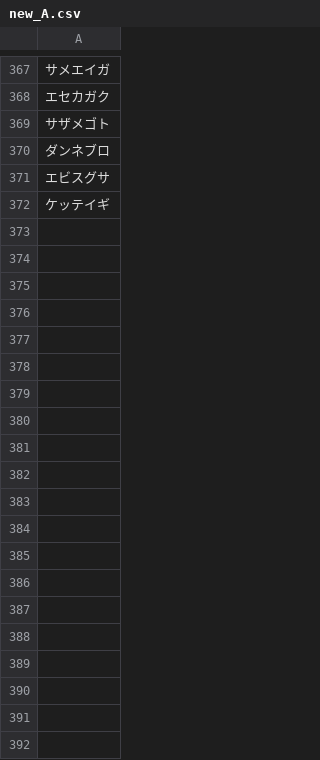
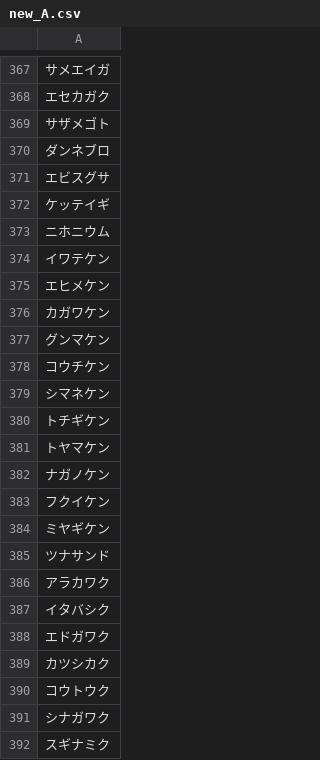
Before and after one commit to plumchloride/tango, a CSV file: kotonoha-tango/public/data/new_A.csv, drawn as a sheet; only a part is shown, gaps mark what is left out; the diff covers the shown part only; the diff names each change by its address in the sheet, - before the commit and + after, or states it on an @@ line.

```diff
--- a/kotonoha-tango/public/data/new_A.csv
+++ b/kotonoha-tango/public/data/new_A.csv
+row 373: ニホニウム
+row 374: イワテケン
+row 375: エヒメケン
+row 376: カガワケン
+row 377: グンマケン
+row 378: コウチケン
+row 379: シマネケン
+row 380: トチギケン
+row 381: トヤマケン
+row 382: ナガノケン
+row 383: フクイケン
+row 384: ミヤギケン
+row 385: ツナサンド
+row 386: アラカワク
+row 387: イタバシク
+row 388: エドガワク
+row 389: カツシカク
+row 390: コウトウク
+row 391: シナガワク
+row 392: スギナミク
```
Also changed, not shown: 120 added rows elsewhere in this file, kotonoha-tango/public/data/A_data_new.csv.
